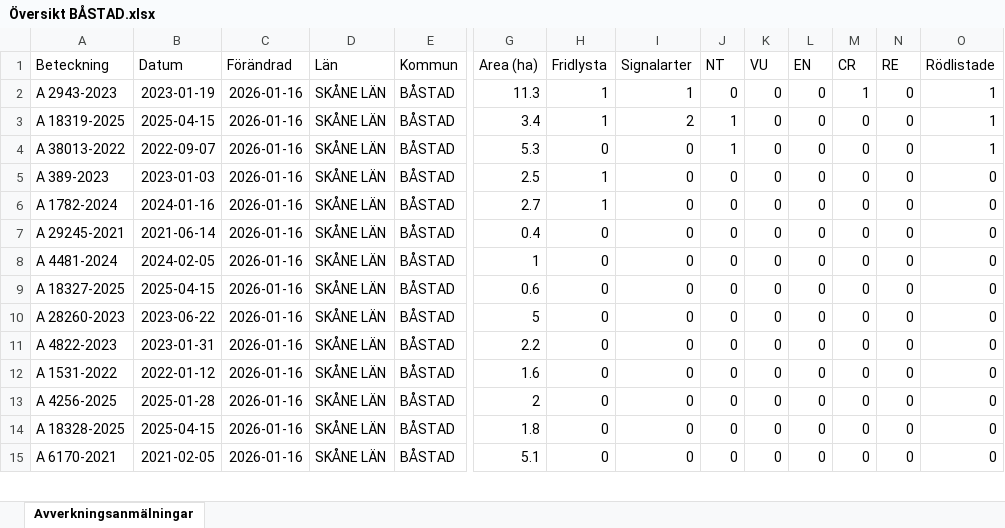
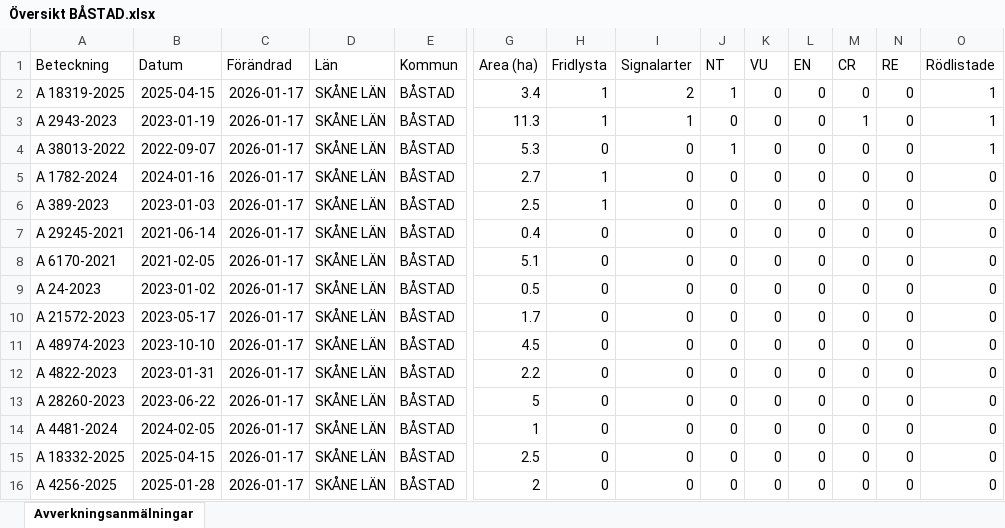
Before and after one commit to klasma/Logging_1278, an Excel workbook: Översikt BÅSTAD.xlsx, sheet Avverkningsanmälningar, drawn as a sheet; only a part is shown, gaps mark what is left out; values as stored, in another font and other column widths than the file's, no borders; removed rows and columns are numbered as before the commit, all else as after; rows hold the shown columns only; the diff covers the shown part only; the diff names each change by its address in the sheet, - before the commit and + after, or states it on an @@ line.

```diff
--- a/Översikt BÅSTAD.xlsx (sheet Avverkningsanmälningar)
+++ b/Översikt BÅSTAD.xlsx (sheet Avverkningsanmälningar)
-row 2: A 2943-2023 | 2023-01-19 | 2026-01-16 | SKÅNE LÄN | BÅSTAD | 11.3 | 1 | 1 | 0 | 0 | 0 | 1 | 0 | 1
-C2 (Förändrad): 2026-01-16
+C2 (Förändrad): 2026-01-17
+row 3: A 2943-2023 | 2023-01-19 | 2026-01-17 | SKÅNE LÄN | BÅSTAD | 11.3 | 1 | 1 | 0 | 0 | 0 | 1 | 0 | 1
-C4 (Förändrad): 2026-01-16
+C4 (Förändrad): 2026-01-17
-row 5: A 389-2023 | 2023-01-03 | 2026-01-16 | SKÅNE LÄN | BÅSTAD | 2.5 | 1 | 0 | 0 | 0 | 0 | 0 | 0 | 0
-C5 (Förändrad): 2026-01-16
+C5 (Förändrad): 2026-01-17
+row 6: A 389-2023 | 2023-01-03 | 2026-01-17 | SKÅNE LÄN | BÅSTAD | 2.5 | 1 | 0 | 0 | 0 | 0 | 0 | 0 | 0
-C7:C8 (Förändrad): 2026-01-16
+C7:C8 (Förändrad): 2026-01-17
-A8 (Beteckning): A 4481-2024
+A8 (Beteckning): A 6170-2021
-B8 (Datum): 2024-02-05
+B8 (Datum): 2021-02-05
-G8 (Area (ha)): 1
+G8 (Area (ha)): 5.1
+row 9: A 24-2023 | 2023-01-02 | 2026-01-17 | SKÅNE LÄN | BÅSTAD | 0.5 | 0 | 0 | 0 | 0 | 0 | 0 | 0 | 0
-A10 (Beteckning): A 18327-2025
+A10 (Beteckning): A 21572-2023
-B10 (Datum): 2025-04-15
+B10 (Datum): 2023-05-17
-C10:C16 (Förändrad): 2026-01-16
+C10:C16 (Förändrad): 2026-01-17
-G10 (Area (ha)): 0.6
+G10 (Area (ha)): 1.7
-A11 (Beteckning): A 28260-2023
+A11 (Beteckning): A 48974-2023
-B11 (Datum): 2023-06-22
+B11 (Datum): 2023-10-10
-G11 (Area (ha)): 5
+G11 (Area (ha)): 4.5
-A13 (Beteckning): A 1531-2022
+A13 (Beteckning): A 28260-2023
-B13 (Datum): 2022-01-12
+B13 (Datum): 2023-06-22
-G13 (Area (ha)): 1.6
+G13 (Area (ha)): 5
-A14 (Beteckning): A 4256-2025
+A14 (Beteckning): A 4481-2024
-B14 (Datum): 2025-01-28
+B14 (Datum): 2024-02-05
-G14 (Area (ha)): 2
+G14 (Area (ha)): 1
-A15 (Beteckning): A 18328-2025
+A15 (Beteckning): A 18332-2025
-G15 (Area (ha)): 1.8
+G15 (Area (ha)): 2.5
-A16 (Beteckning): A 6170-2021
+A16 (Beteckning): A 4256-2025
-B16 (Datum): 2021-02-05
+B16 (Datum): 2025-01-28
-G16 (Area (ha)): 5.1
+G16 (Area (ha)): 2
```
Also changed, not shown: 2 added rows, 3 removed rows and 39 edited cells elsewhere in this sheet, artfynd/A 1782-2024 artfynd.xlsx, artfynd/A 18319-2025 artfynd.xlsx, 29 other files.
